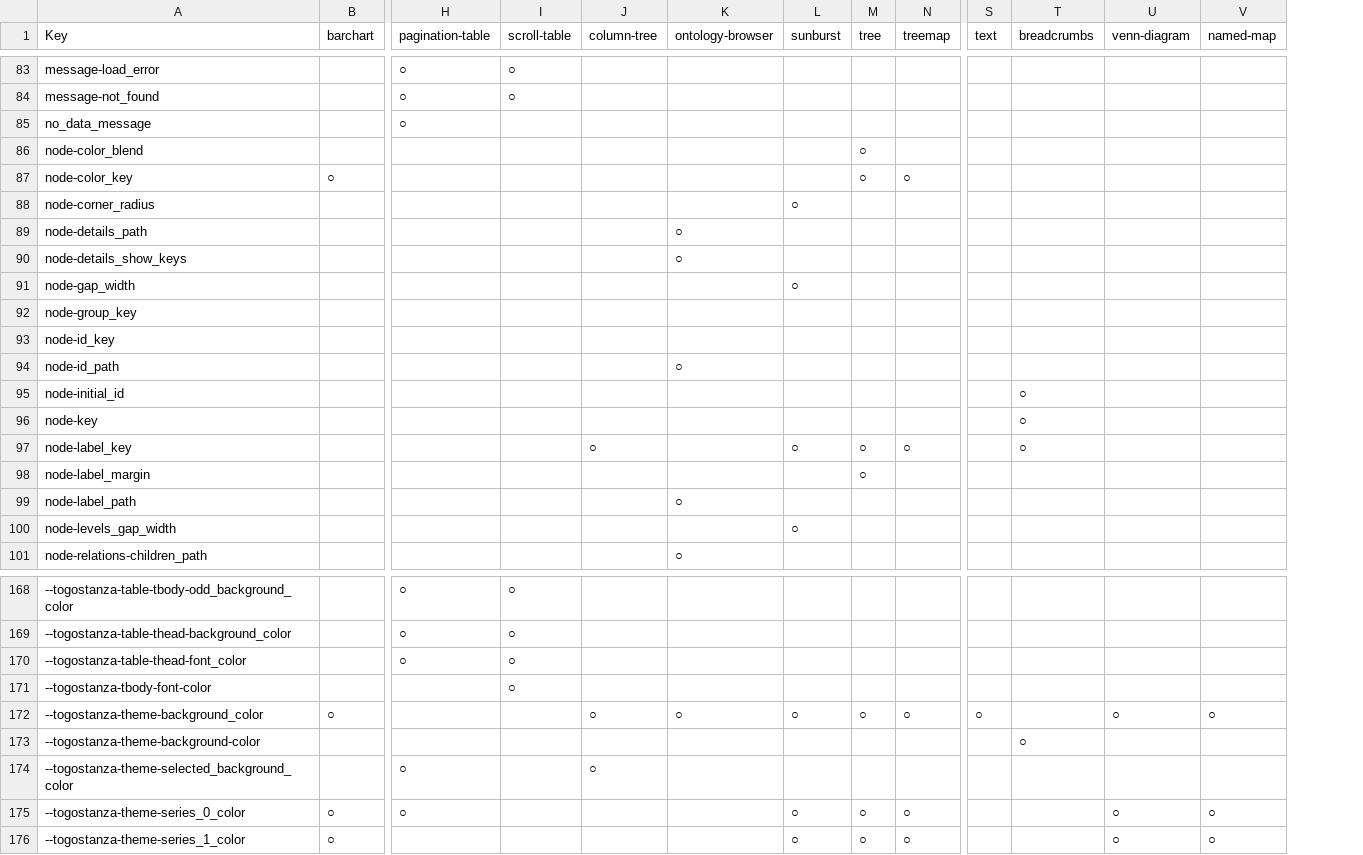
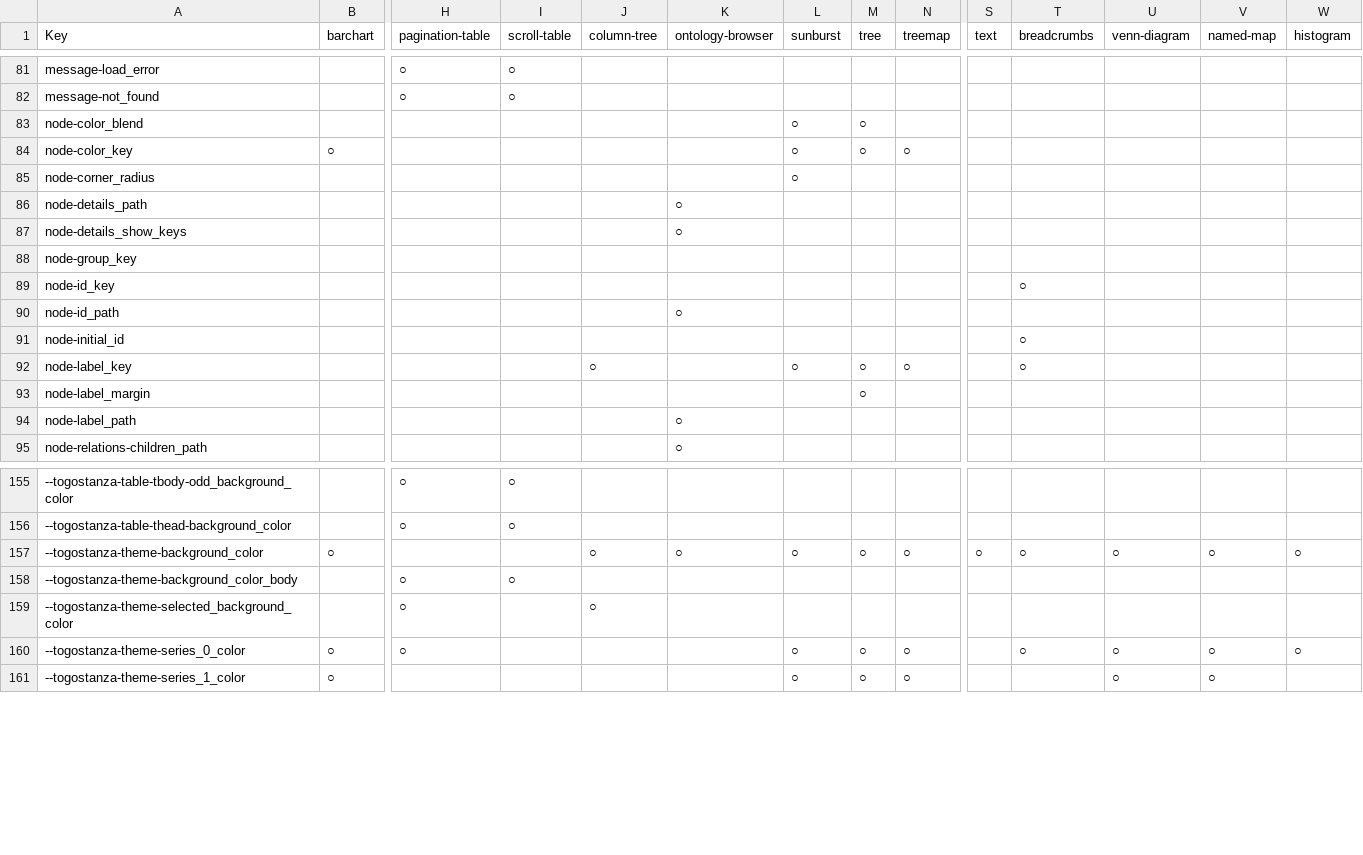
Before and after one commit to togostanza/metastanza-devel, a CSV file: stanza_keys_matrix.csv, drawn as a sheet; only a part is shown, gaps mark what is left out; removed rows and columns are numbered as before the commit, all else as after; rows hold the shown columns only; the diff covers the shown part only; the diff names each change by its address in the sheet, - before the commit and + after, or states it on an @@ line.

```diff
--- a/stanza_keys_matrix.csv
+++ b/stanza_keys_matrix.csv
+column W (histogram), row 157: ○; row 160: ○
-row 85: no_data_message |  | ○
-L83:L84 (sunburst): (empty)
+L83:L84 (sunburst): ○
-row 91: node-gap_width |  |  |  |  |  | ○
-T89 (breadcrumbs): (empty)
+T89 (breadcrumbs): ○
-row 96: node-key |  |  |  |  |  |  |  |  |  | ○
-row 100: node-levels_gap_width |  |  |  |  |  | ○
-row 170: --togostanza-table-thead-font_color |  | ○ | ○
-row 171: --togostanza-tbody-font-color |  |  | ○
-T157 (breadcrumbs): (empty)
+T157 (breadcrumbs): ○
-row 173: --togostanza-theme-background-color |  |  |  |  |  |  |  |  |  | ○
+row 158: --togostanza-theme-background_color_body |  | ○ | ○
-T160 (breadcrumbs): (empty)
+T160 (breadcrumbs): ○
```
Also changed, not shown: 4 added rows, 13 removed rows and 55 edited cells elsewhere in this file, 47 other files.
